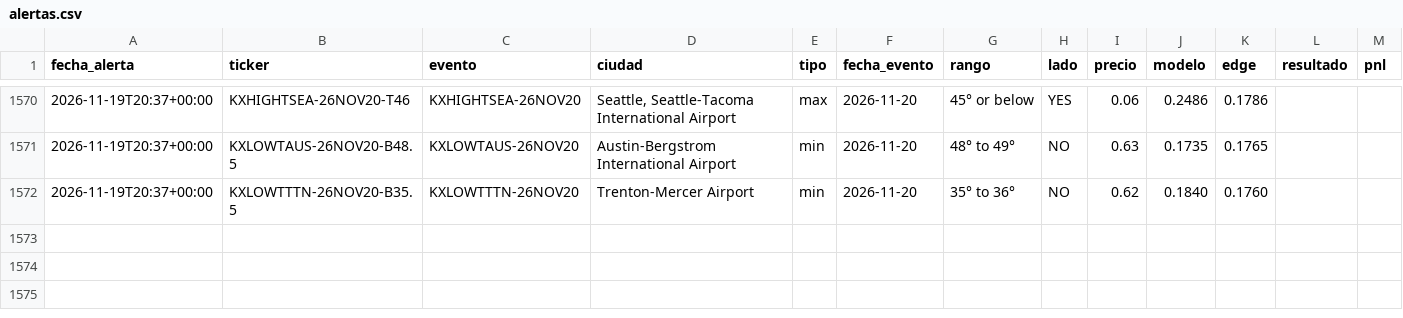
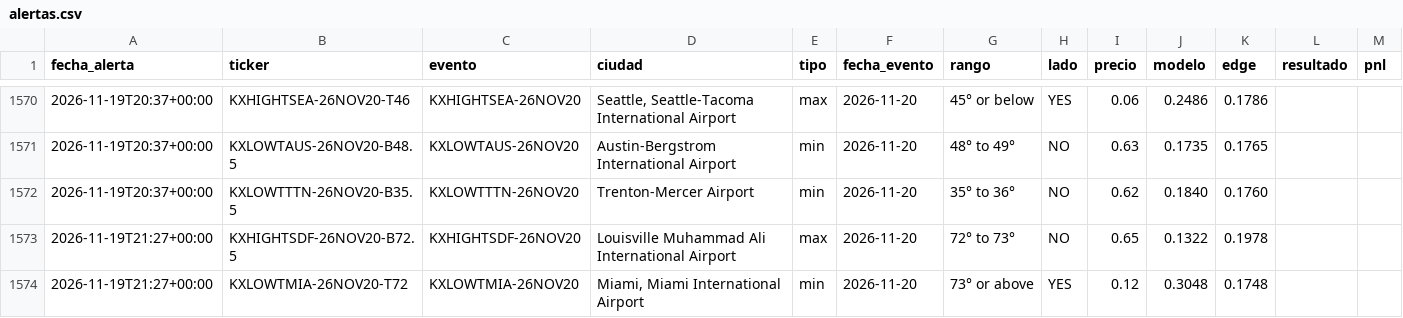
Before and after one commit to juanpablowallstreet-tech/climateradar, a CSV file: estado/alertas.csv, drawn as a sheet; only a part is shown, gaps mark what is left out; the diff names each change by its address in the sheet, - before the commit and + after, or states it on an @@ line.

Commit message:
estado radar

```diff
--- a/estado/alertas.csv
+++ b/estado/alertas.csv
+row 1573: 2026-11-19T21:27+00:00 | KXHIGHTSDF-26NOV20-B72.5 | KXHIGHTSDF-26NOV20 | Louisville Muhammad Ali International Airport | max | 2026-11-20 | 72° to 73° | NO | 0.65 | 0.1322 | 0.1978
+row 1574: 2026-11-19T21:27+00:00 | KXLOWTMIA-26NOV20-T72 | KXLOWTMIA-26NOV20 | Miami, Miami International Airport | min | 2026-11-20 | 73° or above | YES | 0.12 | 0.3048 | 0.1748
```
Also changed, not shown: 1 other file.
